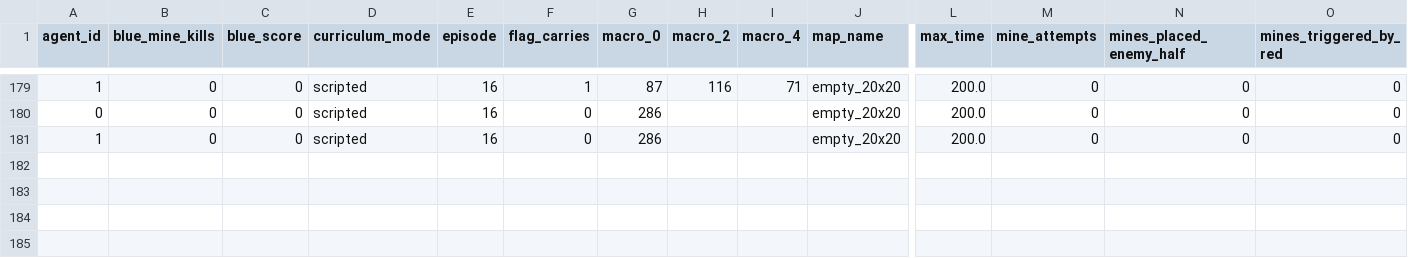
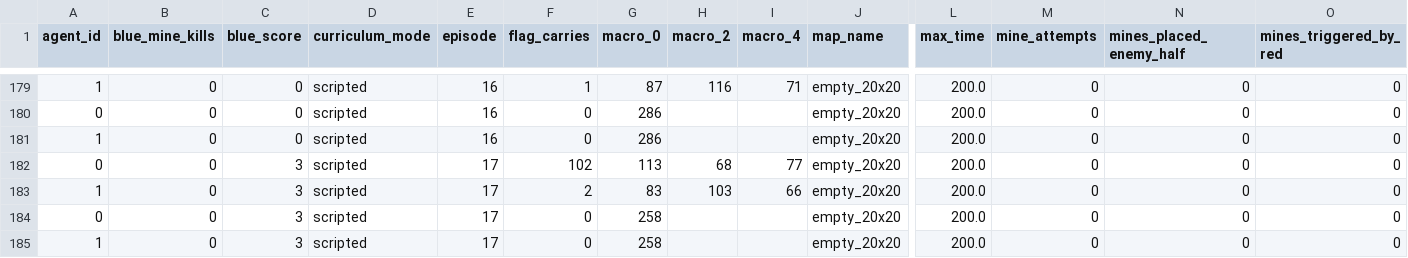
Before and after one commit to TheK-B1000/MultiAgentUAV, a CSV file: AICTFProject/logs/behavior_mappo.csv, drawn as a sheet; only a part is shown, gaps mark what is left out; rows hold the shown columns only; the diff names each change by its address in the sheet, - before the commit and + after, or states it on an @@ line.

Commit message:
Update behavior_mappo.csv

```diff
--- a/AICTFProject/logs/behavior_mappo.csv
+++ b/AICTFProject/logs/behavior_mappo.csv
+row 182: 0 | 0 | 3 | scripted | 17 | 102 | 113 | 68 | 77 | empty_20x20 | 200.0 | 0 | 0 | 0
+row 183: 1 | 0 | 3 | scripted | 17 | 2 | 83 | 103 | 66 | empty_20x20 | 200.0 | 0 | 0 | 0
+row 184: 0 | 0 | 3 | scripted | 17 | 0 | 258 |  |  | empty_20x20 | 200.0 | 0 | 0 | 0
+row 185: 1 | 0 | 3 | scripted | 17 | 0 | 258 |  |  | empty_20x20 | 200.0 | 0 | 0 | 0
```
